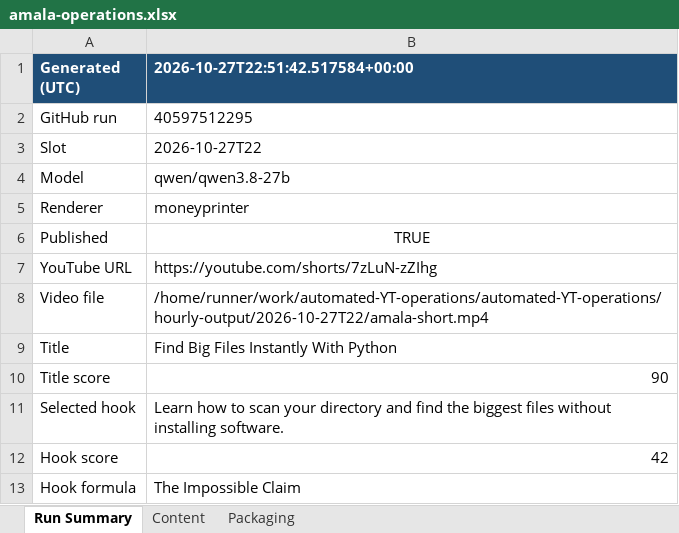
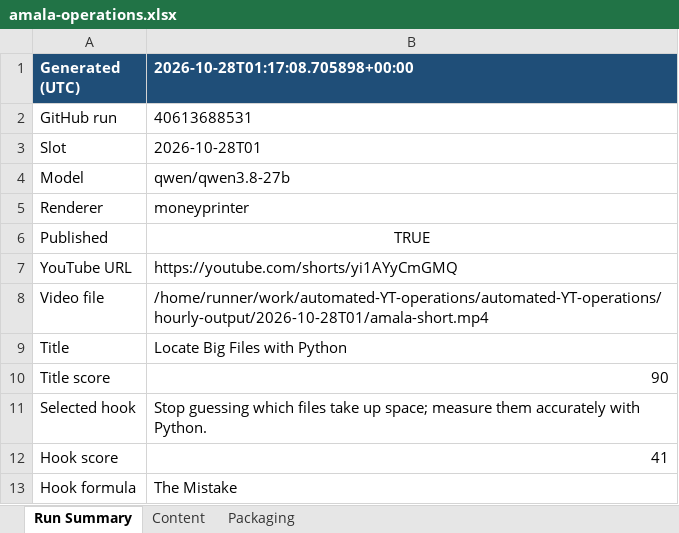
Before and after one commit to amalraj020-a11y/automated-YT-operations, an Excel workbook: reports/latest/amala-operations.xlsx, sheet Run Summary, drawn as a sheet; values as stored, in another font and other column widths than the file's, no borders; the diff names each change by its address in the sheet, - before the commit and + after, or states it on an @@ line.

```diff
--- a/reports/latest/amala-operations.xlsx (sheet Run Summary)
+++ b/reports/latest/amala-operations.xlsx (sheet Run Summary)
-B1: 2026-10-27T22:51:42.517584+00:00
+B1: 2026-10-28T01:17:08.705898+00:00
-B2 (2026-10-28T01:17:08.705898+00:00): 40597512295
+B2 (2026-10-28T01:17:08.705898+00:00): 40613688531
-B3 (2026-10-28T01:17:08.705898+00:00): 2026-10-27T22
+B3 (2026-10-28T01:17:08.705898+00:00): 2026-10-28T01
-B7 (2026-10-28T01:17:08.705898+00:00): https://youtube.com/shorts/7zLuN-zZIhg
+B7 (2026-10-28T01:17:08.705898+00:00): https://youtube.com/shorts/yi1AYyCmGMQ
-B8 (2026-10-28T01:17:08.705898+00:00): /home/runner/work/automated-YT-operations/automated-YT-operations/hourly-output/2026-10-27T22/amala-short.mp4
+B8 (2026-10-28T01:17:08.705898+00:00): /home/runner/work/automated-YT-operations/automated-YT-operations/hourly-output/2026-10-28T01/amala-short.mp4
-B9 (2026-10-28T01:17:08.705898+00:00): Find Big Files Instantly With Python
+B9 (2026-10-28T01:17:08.705898+00:00): Locate Big Files with Python
-B11 (2026-10-28T01:17:08.705898+00:00): Learn how to scan your directory and find the biggest files without installing software.
+B11 (2026-10-28T01:17:08.705898+00:00): Stop guessing which files take up space; measure them accurately with Python.
-B12 (2026-10-28T01:17:08.705898+00:00): 42
+B12 (2026-10-28T01:17:08.705898+00:00): 41
-B13 (2026-10-28T01:17:08.705898+00:00): The Impossible Claim
+B13 (2026-10-28T01:17:08.705898+00:00): The Mistake
```
Also changed, not shown: sheet Packaging, sheet Content.
